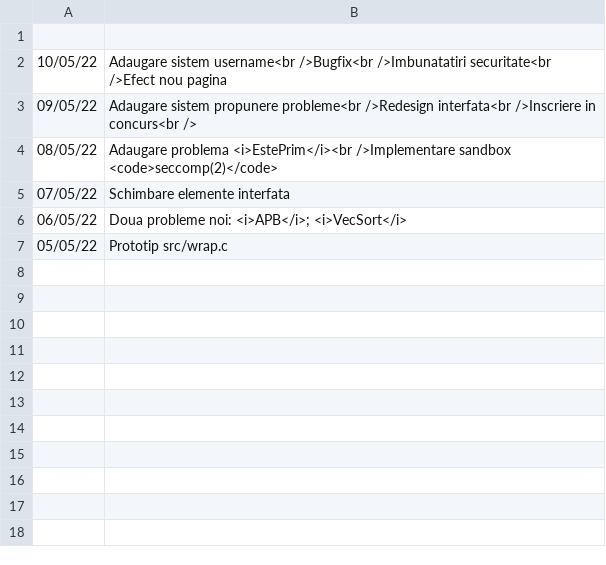
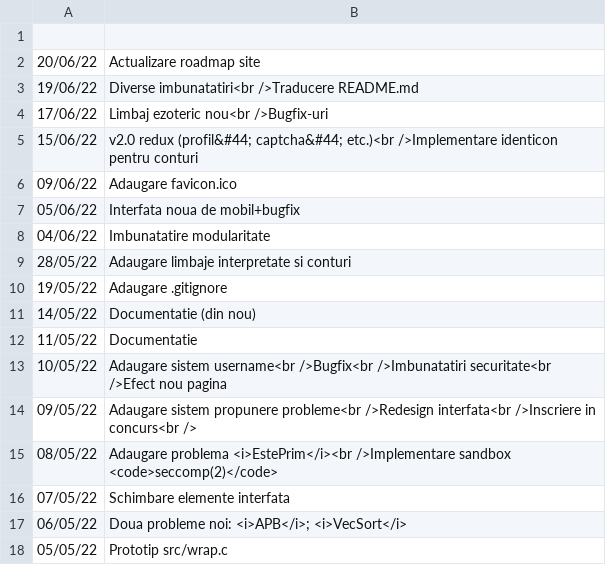
Before and after one commit to Edd12321/RezProbleme, a CSV file: bl.csv, drawn as a sheet.

Commit message:
Roadmap+fix path & commit username

```diff
--- a/bl.csv
+++ b/bl.csv
@@ -1,2 +1,13 @@
         ,
+20/06/22, Actualizare roadmap site
+19/06/22, Diverse imbunatatiri<br />Traducere README.md
+17/06/22, Limbaj ezoteric nou<br />Bugfix-uri
+15/06/22, v2.0 redux (profil&#44; captcha&#44; etc.)<br />Implementare identicon pentru conturi
+09/06/22, Adaugare favicon.ico
+05/06/22, Interfata noua de mobil+bugfix
+04/06/22, Imbunatatire modularitate
+28/05/22, Adaugare limbaje interpretate si conturi
+19/05/22, Adaugare .gitignore
+14/05/22, Documentatie (din nou)
+11/05/22, Documentatie
 10/05/22, Adaugare sistem username<br />Bugfix<br />Imbunatatiri securitate<br />Efect nou pagina
```
Also changed, not shown: 1 other file.
